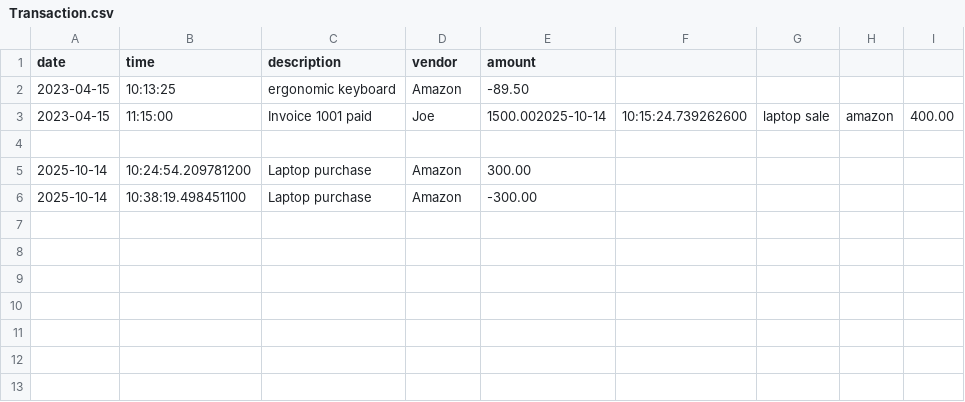
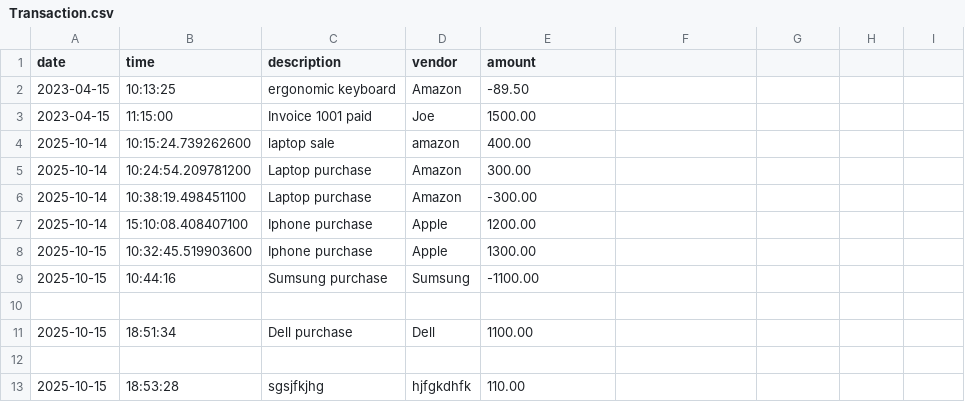
Before and after one commit to BIRKTI-byte/Accounting-Ledger-Application, a CSV file: Transaction.csv, drawn as a sheet.

```diff
--- a/Transaction.csv
+++ b/Transaction.csv
@@ -2,5 +2,12 @@ date|time|description|vendor|amount
 2023-04-15|10:13:25|ergonomic keyboard|Amazon|-89.50
-2023-04-15|11:15:00|Invoice 1001 paid|Joe|1500.002025-10-14|10:15:24.739262600|laptop sale|amazon|400.00
-
+2023-04-15|11:15:00|Invoice 1001 paid|Joe|1500.00
+2025-10-14|10:15:24.739262600|laptop sale|amazon|400.00
 2025-10-14|10:24:54.209781200|Laptop purchase|Amazon|300.00
 2025-10-14|10:38:19.498451100|Laptop purchase|Amazon|-300.00
+2025-10-14|15:10:08.408407100|Iphone purchase|Apple|1200.00
+2025-10-15|10:32:45.519903600|Iphone purchase|Apple|1300.00
+2025-10-15|10:44:16|Sumsung purchase|Sumsung|-1100.00
+
+2025-10-15|18:51:34|Dell purchase|Dell|1100.00
+
+2025-10-15|18:53:28|sgsjfkjhg|hjfgkdhfk|110.00
```
Also changed, not shown: 2 other files.
